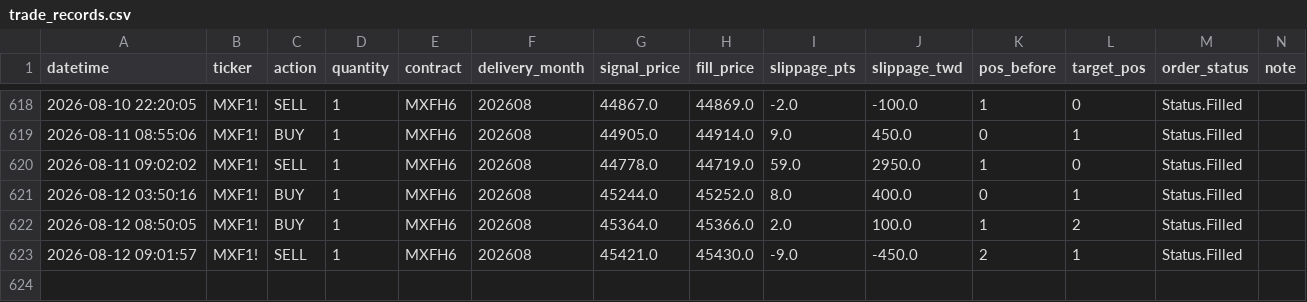
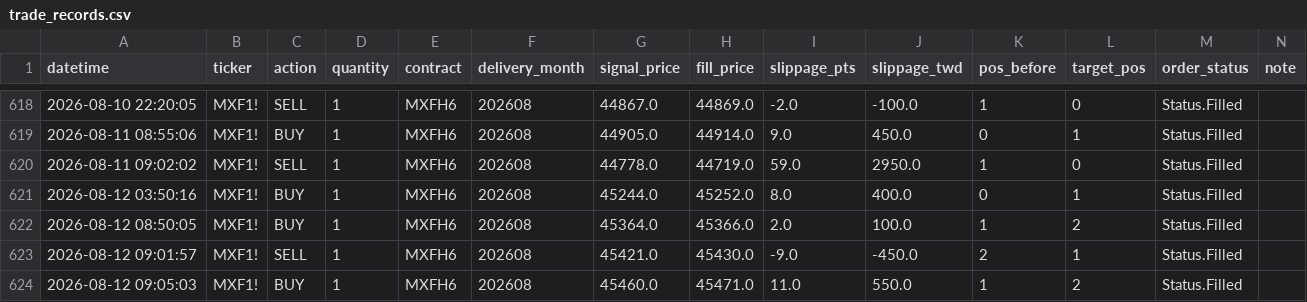
Before and after one commit to KevinYang515/trading-dashboard, a CSV file: logs/trade_records.csv, drawn as a sheet; only a part is shown, gaps mark what is left out; the diff names each change by its address in the sheet, - before the commit and + after, or states it on an @@ line.

```diff
--- a/logs/trade_records.csv
+++ b/logs/trade_records.csv
+row 624: 2026-08-12 09:05:03 | MXF1! | BUY | 1 | MXFH6 | 202608 | 45460.0 | 45471.0 | 11.0 | 550.0 | 1 | 2 | Status.Filled
```
Also changed, not shown: logs/webhook_raw.csv.
